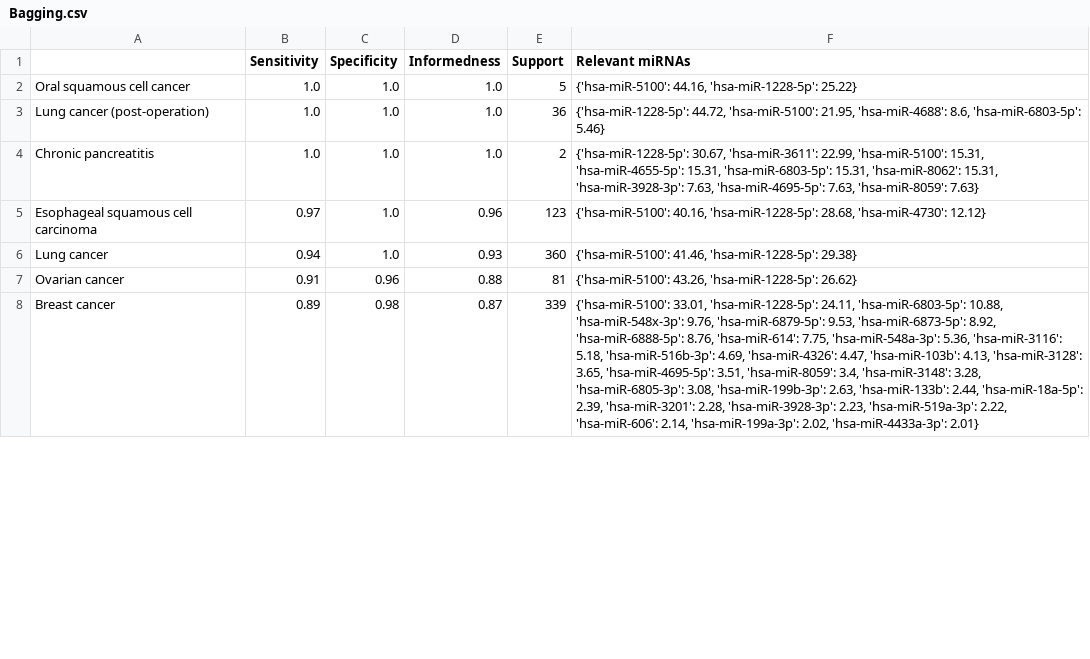
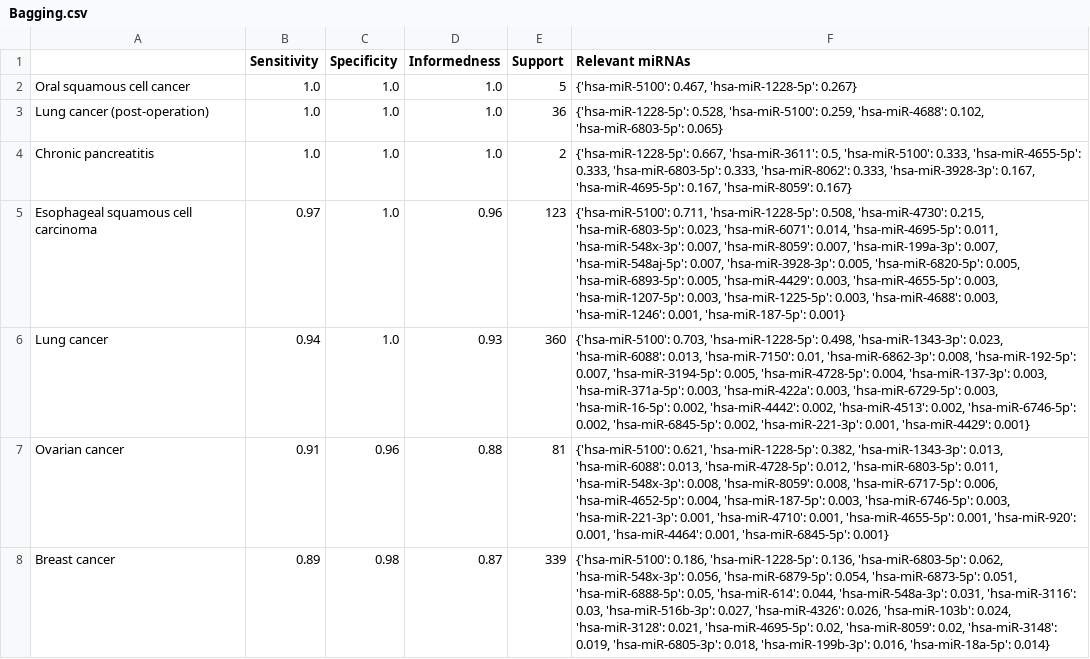
Before and after one commit to nico-fi/ExomiRHub, a CSV file: results/Bagging.csv, drawn as a sheet; only a part is shown; the diff covers the shown part only; the diff names each change by its address in the sheet, - before the commit and + after, or states it on an @@ line.

```diff
--- a/results/Bagging.csv
+++ b/results/Bagging.csv
-F2 (Relevant miRNAs): {'hsa-miR-5100': 44.16, 'hsa-miR-1228-5p': 25.22}
+F2 (Relevant miRNAs): {'hsa-miR-5100': 0.467, 'hsa-miR-1228-5p': 0.267}
-F3 (Relevant miRNAs): {'hsa-miR-1228-5p': 44.72, 'hsa-miR-5100': 21.95, 'hsa-miR-4688': 8.6, 'hsa-miR-6803-5p': 5.46}
+F3 (Relevant miRNAs): {'hsa-miR-1228-5p': 0.528, 'hsa-miR-5100': 0.259, 'hsa-miR-4688': 0.102, 'hsa-miR-6803-5p': 0.065}
-F4 (Relevant miRNAs): {'hsa-miR-1228-5p': 30.67, 'hsa-miR-3611': 22.99, 'hsa-miR-5100': 15.31, 'hsa-miR-4655-5p': 15.31, 'hsa-miR-6803-5p': 15.31, 'hsa-miR-8062': 15.31, 'hsa-miR-3928-3p': 7.63, 'hsa-miR-4695-5p': 7.63, 'hsa-miR-8059': 7.63}
+F4 (Relevant miRNAs): {'hsa-miR-1228-5p': 0.667, 'hsa-miR-3611': 0.5, 'hsa-miR-5100': 0.333, 'hsa-miR-4655-5p': 0.333, 'hsa-miR-6803-5p': 0.333, 'hsa-miR-8062': 0.333, 'hsa-miR-3928-3p': 0.167, 'hsa-miR-4695-5p': 0.167, 'hsa-miR-8059': 0.167}
-F5 (Relevant miRNAs): {'hsa-miR-5100': 40.16, 'hsa-miR-1228-5p': 28.68, 'hsa-miR-4730': 12.12}
+F5 (Relevant miRNAs): {'hsa-miR-5100': 0.711, 'hsa-miR-1228-5p': 0.508, 'hsa-miR-4730': 0.215, 'hsa-miR-6803-5p': 0.023, 'hsa-miR-6071': 0.014, 'hsa-miR-4695-5p': 0.011, 'hsa-miR-548x-3p': 0.007, 'hsa-miR-8059': 0.007, 'hsa-miR-199a-3p': 0.007, 'hsa-miR-548aj-5p': 0.007, 'hsa-miR-3928-3p': 0.005, 'hsa-miR-6820-5p': 0.005, 'hsa-miR-6893-5p': 0.005, 'hsa-miR-4429': 0.003, 'hsa-miR-4655-5p': 0.003, 'hsa-miR-1207-5p': 0.003, 'hsa-miR-1225-5p': 0.003, 'hsa-miR-4688': 0.003, 'hsa-miR-1246': 0.001, 'hsa-miR-187-5p': 0.001}
-F6 (Relevant miRNAs): {'hsa-miR-5100': 41.46, 'hsa-miR-1228-5p': 29.38}
+F6 (Relevant miRNAs): {'hsa-miR-5100': 0.703, 'hsa-miR-1228-5p': 0.498, 'hsa-miR-1343-3p': 0.023, 'hsa-miR-6088': 0.013, 'hsa-miR-7150': 0.01, 'hsa-miR-6862-3p': 0.008, 'hsa-miR-192-5p': 0.007, 'hsa-miR-3194-5p': 0.005, 'hsa-miR-4728-5p': 0.004, 'hsa-miR-137-3p': 0.003, 'hsa-miR-371a-5p': 0.003, 'hsa-miR-422a': 0.003, 'hsa-miR-6729-5p': 0.003, 'hsa-miR-16-5p': 0.002, 'hsa-miR-4442': 0.002, 'hsa-miR-4513': 0.002, 'hsa-miR-6746-5p': 0.002, 'hsa-miR-6845-5p': 0.002, 'hsa-miR-221-3p': 0.001, 'hsa-miR-4429': 0.001}
-F7 (Relevant miRNAs): {'hsa-miR-5100': 43.26, 'hsa-miR-1228-5p': 26.62}
+F7 (Relevant miRNAs): {'hsa-miR-5100': 0.621, 'hsa-miR-1228-5p': 0.382, 'hsa-miR-1343-3p': 0.013, 'hsa-miR-6088': 0.013, 'hsa-miR-4728-5p': 0.012, 'hsa-miR-6803-5p': 0.011, 'hsa-miR-548x-3p': 0.008, 'hsa-miR-8059': 0.008, 'hsa-miR-6717-5p': 0.006, 'hsa-miR-4652-5p': 0.004, 'hsa-miR-187-5p': 0.003, 'hsa-miR-6746-5p': 0.003, 'hsa-miR-221-3p': 0.001, 'hsa-miR-4710': 0.001, 'hsa-miR-4655-5p': 0.001, 'hsa-miR-920': 0.001, 'hsa-miR-4464': 0.001, 'hsa-miR-6845-5p': 0.001}
-F8 (Relevant miRNAs): {'hsa-miR-5100': 33.01, 'hsa-miR-1228-5p': 24.11, 'hsa-miR-6803-5p': 10.88, 'hsa-miR-548x-3p': 9.76, 'hsa-miR-6879-5p': 9.53, 'hsa-miR-6873-5p': 8.92, 'hsa-miR-6888-5p': 8.76, 'hsa-miR-614': 7.75, 'hsa-miR-548a-3p': 5.36, 'hsa-miR-3116': 5.18, 'hsa-miR-516b-3p': 4.69, 'hsa-miR-4326': 4.47, 'hsa-miR-103b': 4.13, 'hsa-miR-3128': 3.65, 'hsa-miR-4695-5p': 3.51, 'hsa-miR-8059': 3.4, 'hsa-miR-3148': 3.28, 'hsa-miR-6805-3p': 3.08, 'hsa-miR-199b-3p': 2.63, 'hsa-miR-133b': 2.44, 'hsa-miR-18a-5p': 2.39, 'hsa-miR-3201': 2.28, 'hsa-miR-3928-3p': 2.23, 'hsa-miR-519a-3p': 2.22, 'hsa-miR-606': 2.14, 'hsa-miR-199a-3p': 2.02, 'hsa-miR-4433a-3p': 2.01}
+F8 (Relevant miRNAs): {'hsa-miR-5100': 0.186, 'hsa-miR-1228-5p': 0.136, 'hsa-miR-6803-5p': 0.062, 'hsa-miR-548x-3p': 0.056, 'hsa-miR-6879-5p': 0.054, 'hsa-miR-6873-5p': 0.051, 'hsa-miR-6888-5p': 0.05, 'hsa-miR-614': 0.044, 'hsa-miR-548a-3p': 0.031, 'hsa-miR-3116': 0.03, 'hsa-miR-516b-3p': 0.027, 'hsa-miR-4326': 0.026, 'hsa-miR-103b': 0.024, 'hsa-miR-3128': 0.021, 'hsa-miR-4695-5p': 0.02, 'hsa-miR-8059': 0.02, 'hsa-miR-3148': 0.019, 'hsa-miR-6805-3p': 0.018, 'hsa-miR-199b-3p': 0.016, 'hsa-miR-18a-5p': 0.014}
```
Also changed, not shown: 34 edited cells elsewhere in this file, 4 other files.
